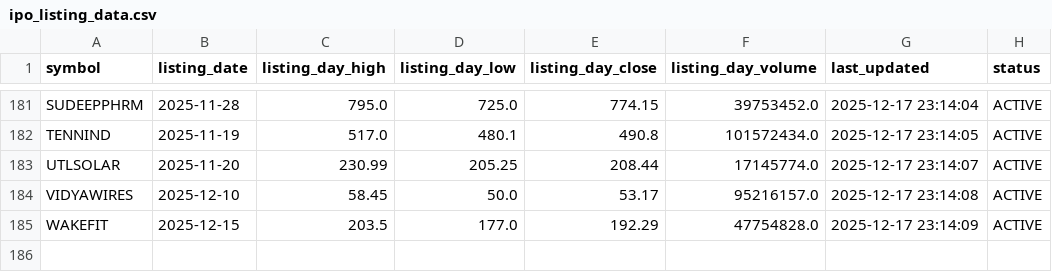
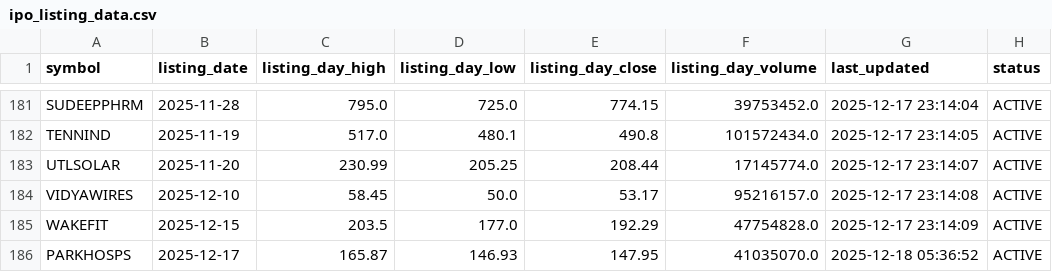
Before and after one commit to Deep-Adhia/IPO-Base-Scanner, a CSV file: ipo_listing_data.csv, drawn as a sheet; only a part is shown, gaps mark what is left out; the diff names each change by its address in the sheet, - before the commit and + after, or states it on an @@ line.

```diff
--- a/ipo_listing_data.csv
+++ b/ipo_listing_data.csv
+row 186: PARKHOSPS | 2025-12-17 | 165.87 | 146.93 | 147.95 | 41035070.0 | 2025-12-18 05:36:52 | ACTIVE
```
